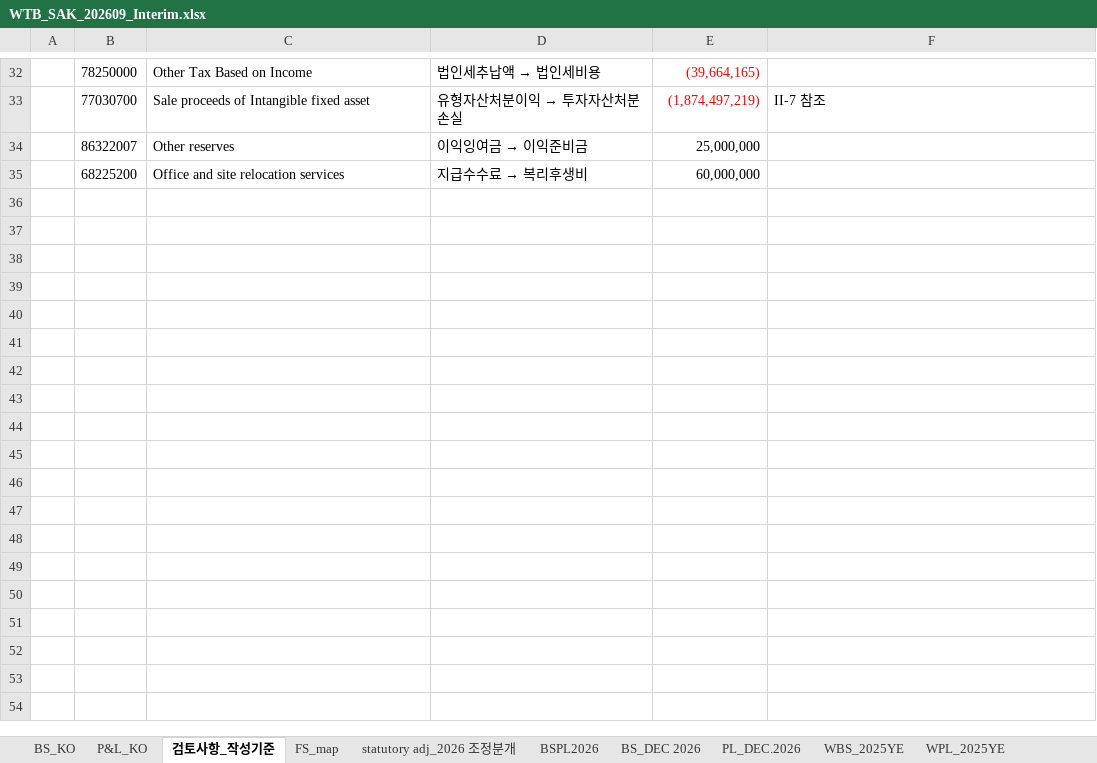
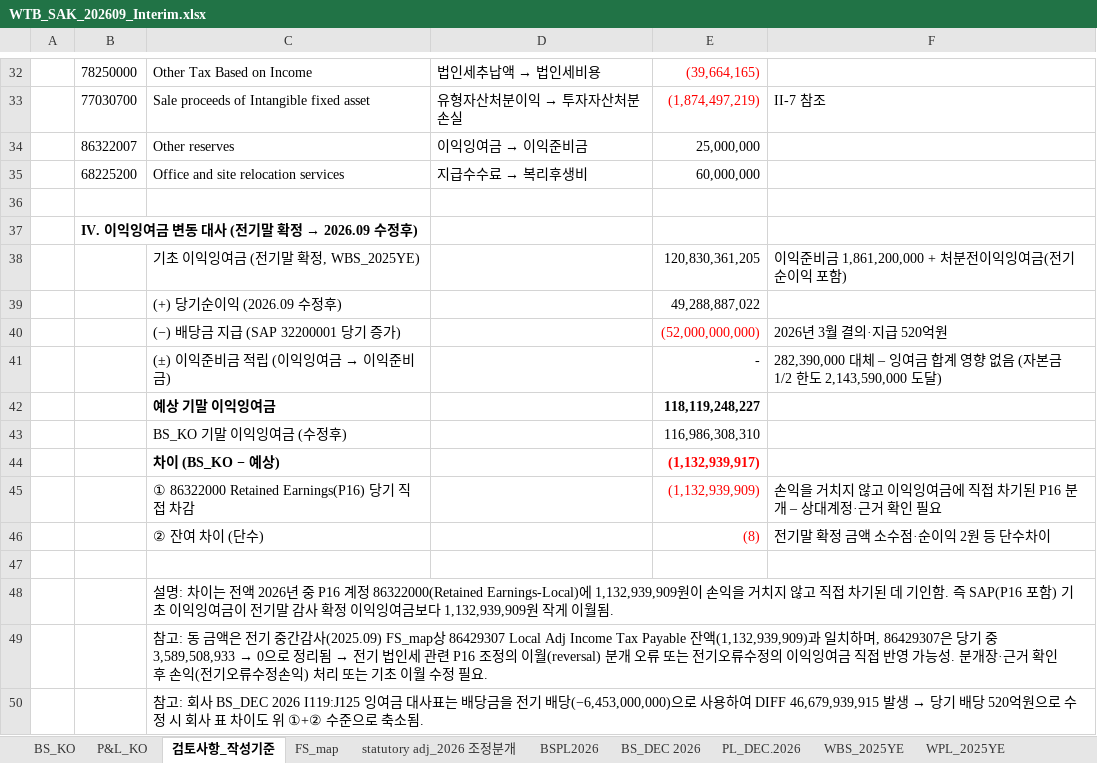
Before and after one commit to hansesle-maker/code, an Excel workbook: deliverables/WTB_SAK_202609_Interim.xlsx, sheet 검토사항_작성기준, drawn as a sheet; only a part is shown, gaps mark what is left out; values as stored, in another font and other column widths than the file's, no borders; the diff names each change by its address in the sheet, - before the commit and + after, or states it on an @@ line.

```diff
--- a/deliverables/WTB_SAK_202609_Interim.xlsx (sheet 검토사항_작성기준)
+++ b/deliverables/WTB_SAK_202609_Interim.xlsx (sheet 검토사항_작성기준)
+row 36: (empty)
+row 37:  | IV. 이익잉여금 변동 대사 (전기말 확정 → 2026.09 수정후)
+row 38:  |  | 기초 이익잉여금 (전기말 확정, WBS_2025YE) |  | 120,830,361,205 | 이익준비금 1,861,200,000 + 처분전이익잉여금(전기순이익 포함)
+row 39:  |  | (+) 당기순이익 (2026.09 수정후) |  | 49,288,887,022
+row 40:  |  | (−) 배당금 지급 (SAP 32200001 당기 증가) |  | (52,000,000,000) | 2026년 3월 결의·지급 520억원
+row 41:  |  | (±) 이익준비금 적립 (이익잉여금 → 이익준비금) |  | - | 282,390,000 대체 – 잉여금 합계 영향 없음 (자본금 1/2 한도 2,143,590,000 도달)
+row 42:  |  | 예상 기말 이익잉여금 |  | 118,119,248,227
+row 43:  |  | BS_KO 기말 이익잉여금 (수정후) |  | 116,986,308,310
+row 44:  |  | 차이 (BS_KO − 예상) |  | (1,132,939,917)
+row 45:  |  | ① 86322000 Retained Earnings(P16) 당기 직접 차감 |  | (1,132,939,909) | 손익을 거치지 않고 이익잉여금에 직접 차기된 P16 분개 – 상대계정·근거 확인 필요
+row 46:  |  | ② 잔여 차이 (단수) |  | (8) | 전기말 확정 금액 소수점·순이익 2원 등 단수차이
+row 47: (empty)
+row 48:  |  | 설명: 차이는 전액 2026년 중 P16 계정 86322000(Retained Earnings-Local)에 1,132,939,909원이 손익을 거치지 않고 직접 차기된 데 기인함. 즉 SAP(P16 포함) 기초 이익잉여금이 전기말 감사 확정 이익잉여금보다 1,132,939,909원 작게 이월됨.
+row 49:  |  | 참고: 동 금액은 전기 중간감사(2025.09) FS_map상 86429307 Local Adj Income Tax Payable 잔액(1,132,939,909)과 일치하며, 86429307은 당기 중 3,589,508,933 → 0으로 정리됨 → 전기 법인세 관련 P16 조정의 이월(reversal) 분개 오류 또는 전기오류수정의 이익잉여금 직접 반영 가능성. 분개장·근거 확인 후 손익(전기오류수정손익) 처리 또는 기초 이월 수정 필요.
+row 50:  |  | 참고: 회사 BS_DEC 2026 I119:J125 잉여금 대사표는 배당금을 전기 배당(−6,453,000,000)으로 사용하여 DIFF 46,679,939,915 발생 → 당기 배당 520억원으로 수정 시 회사 표 차이도 위 ①+② 수준으로 축소됨.
```
